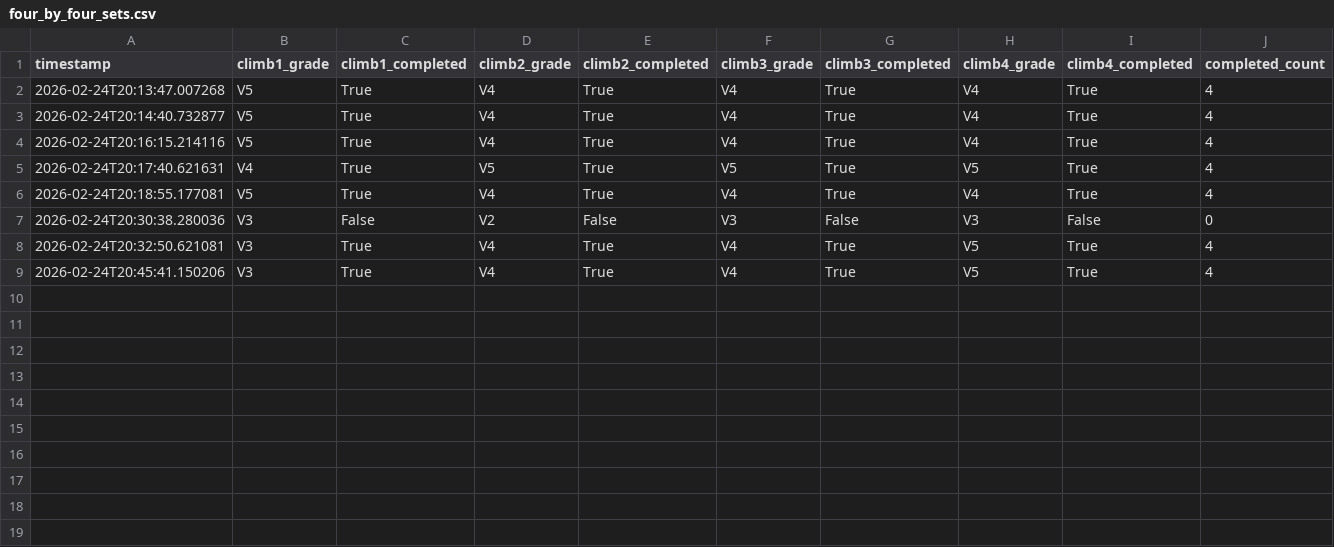
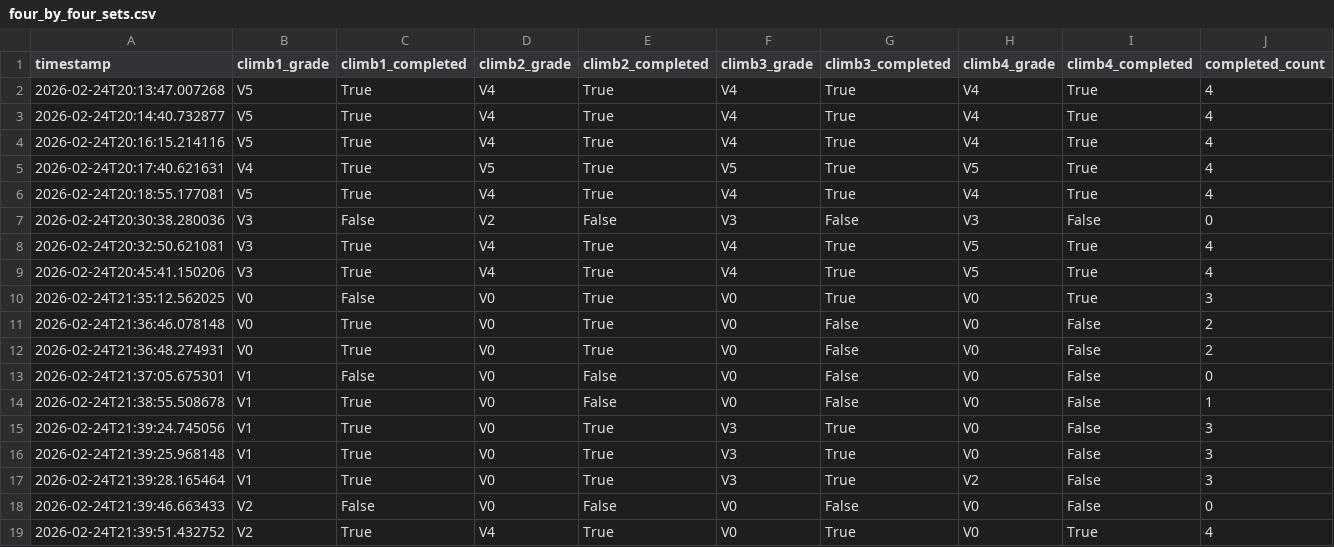
Before and after one commit to senftfarbin/climbing-tracker, a CSV file: four_by_four_sets.csv, drawn as a sheet.

Commit message:
tracker sends data to google sheets

```diff
--- a/four_by_four_sets.csv
+++ b/four_by_four_sets.csv
@@ -9 +9,11 @@ timestamp,climb1_grade,climb1_completed,climb2_grade,climb2_completed,climb3_gra
 2026-02-24T20:45:41.150206,V3,True,V4,True,V4,True,V5,True,4
+2026-02-24T21:35:12.562025,V0,False,V0,True,V0,True,V0,True,3
+2026-02-24T21:36:46.078148,V0,True,V0,True,V0,False,V0,False,2
+2026-02-24T21:36:48.274931,V0,True,V0,True,V0,False,V0,False,2
+2026-02-24T21:37:05.675301,V1,False,V0,False,V0,False,V0,False,0
+2026-02-24T21:38:55.508678,V1,True,V0,False,V0,False,V0,False,1
+2026-02-24T21:39:24.745056,V1,True,V0,True,V3,True,V0,False,3
+2026-02-24T21:39:25.968148,V1,True,V0,True,V3,True,V0,False,3
+2026-02-24T21:39:28.165464,V1,True,V0,True,V3,True,V2,False,3
+2026-02-24T21:39:46.663433,V2,False,V0,False,V0,False,V0,False,0
+2026-02-24T21:39:51.432752,V2,True,V4,True,V0,True,V0,True,4
```
Also changed, not shown: 2 other files.
